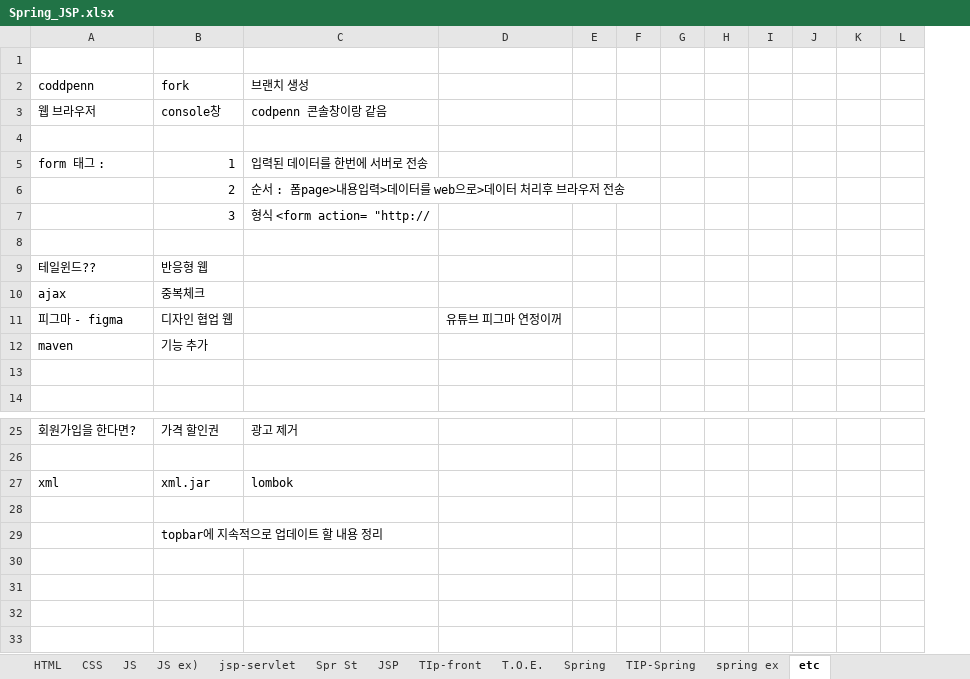
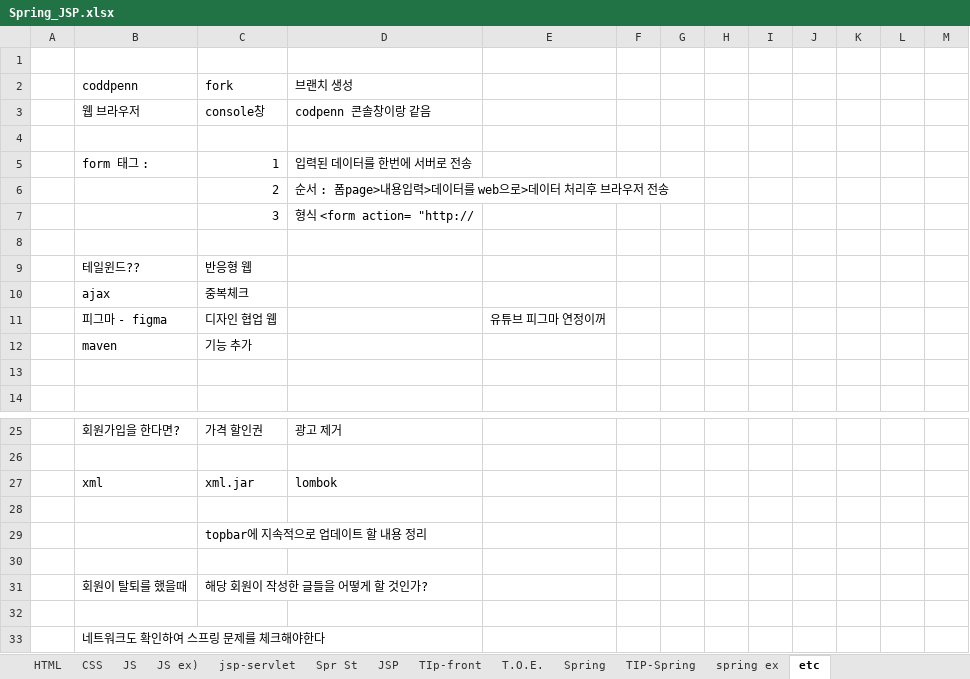
Before and after one commit to aisiwonhae29/spring, an Excel workbook: Spring_JSP.xlsx, sheet etc, drawn as a sheet; only a part is shown, gaps mark what is left out; values as stored, in another font and other column widths than the file's, no borders; the diff names each change by its address in the sheet, - before the commit and + after, or states it on an @@ line.

```diff
--- a/Spring_JSP.xlsx (sheet etc)
+++ b/Spring_JSP.xlsx (sheet etc)
+column A, empty
+row 30: (empty)
+row 31:  | 회원이 탈퇴를 했을때 | 해당 회원이 작성한 글들을 어떻게 할 것인가?
+row 32: (empty)
+row 33:  | 네트워크도 확인하여 스프링 문제를 체크해야한다
```
Also changed, not shown: sheet HTML, sheet CSS, english.xlsx, 프로젝트.xlsx.
